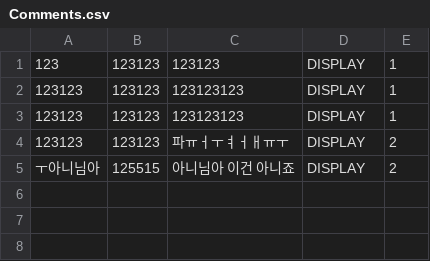
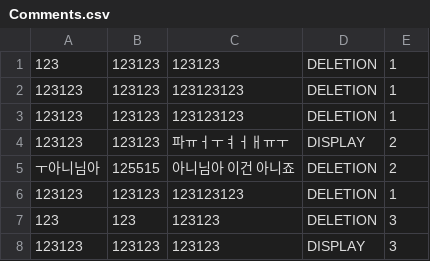
Before and after one commit to Sunghwan22/web-01-project01-Sunghwan22, a CSV file: Comments.csv, drawn as a sheet.

```diff
--- a/Comments.csv
+++ b/Comments.csv
@@ -1,5 +1,8 @@
-123,123123,123123,DISPLAY,1
-123123,123123,123123123,DISPLAY,1
-123123,123123,123123123,DISPLAY,1
+123,123123,123123,DELETION,1
+123123,123123,123123123,DELETION,1
+123123,123123,123123123,DELETION,1
 123123,123123,파ㅠㅓㅜㅕㅓㅐㅠㅜ,DISPLAY,2
-ㅜ아니님아 ,125515,아니님아 이건 아니죠 ,DISPLAY,2
+ㅜ아니님아 ,125515,아니님아 이건 아니죠 ,DELETION,2
+123123,123123,123123123,DELETION,1
+123,123,123123,DELETION,3
+123123,123123,123123,DISPLAY,3
```
Also changed, not shown: 14 other files.
